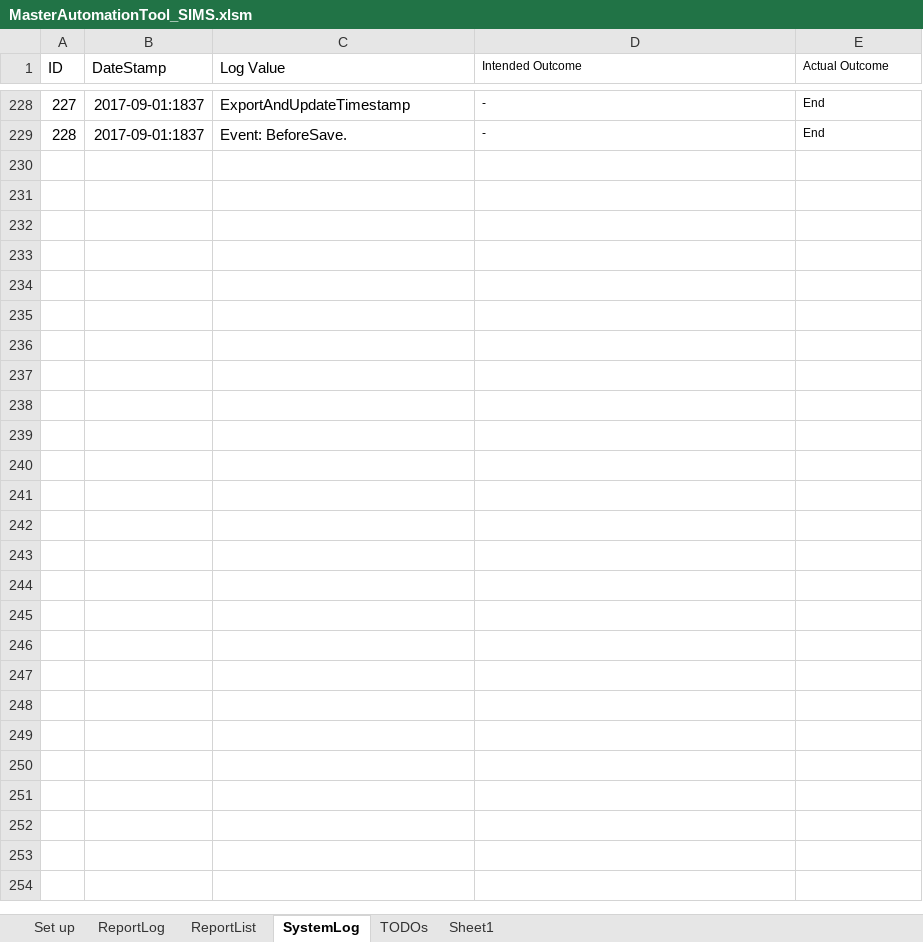
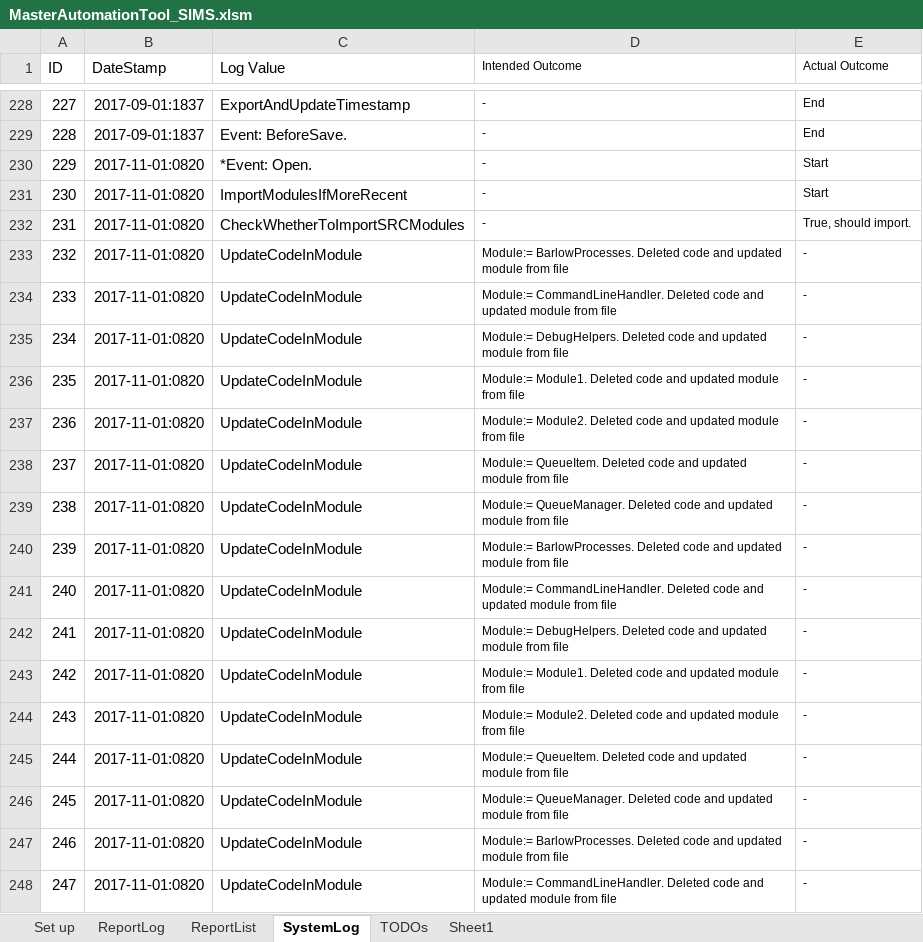
Before and after one commit to frackham/SIMS-Automation-Project, an Excel workbook: Master Automation Tool/MasterAutomationTool_SIMS.xlsm, sheet SystemLog, drawn as a sheet; only a part is shown, gaps mark what is left out; values as stored, in another font and other column widths than the file's, no borders; the diff covers the shown part only; the diff names each change by its address in the sheet, - before the commit and + after, or states it on an @@ line.

Commit message:
New bug - delete src files. Failsafe save added.

```diff
--- a/Master Automation Tool/MasterAutomationTool_SIMS.xlsm (sheet SystemLog)
+++ b/Master Automation Tool/MasterAutomationTool_SIMS.xlsm (sheet SystemLog)
+row 230: 229 | 2017-11-01:0820 | *Event: Open. | - | Start
+row 231: 230 | 2017-11-01:0820 | ImportModulesIfMoreRecent | - | Start
+row 232: 231 | 2017-11-01:0820 | CheckWhetherToImportSRCModules | - | True, should import.
+row 233: 232 | 2017-11-01:0820 | UpdateCodeInModule | Module:= BarlowProcesses. Deleted code and updated module from file | -
+row 234: 233 | 2017-11-01:0820 | UpdateCodeInModule | Module:= CommandLineHandler. Deleted code and updated module from file | -
+row 235: 234 | 2017-11-01:0820 | UpdateCodeInModule | Module:= DebugHelpers. Deleted code and updated module from file | -
+row 236: 235 | 2017-11-01:0820 | UpdateCodeInModule | Module:= Module1. Deleted code and updated module from file | -
+row 237: 236 | 2017-11-01:0820 | UpdateCodeInModule | Module:= Module2. Deleted code and updated module from file | -
+row 238: 237 | 2017-11-01:0820 | UpdateCodeInModule | Module:= QueueItem. Deleted code and updated module from file | -
+row 239: 238 | 2017-11-01:0820 | UpdateCodeInModule | Module:= QueueManager. Deleted code and updated module from file | -
+row 240: 239 | 2017-11-01:0820 | UpdateCodeInModule | Module:= BarlowProcesses. Deleted code and updated module from file | -
+row 241: 240 | 2017-11-01:0820 | UpdateCodeInModule | Module:= CommandLineHandler. Deleted code and updated module from file | -
+row 242: 241 | 2017-11-01:0820 | UpdateCodeInModule | Module:= DebugHelpers. Deleted code and updated module from file | -
+row 243: 242 | 2017-11-01:0820 | UpdateCodeInModule | Module:= Module1. Deleted code and updated module from file | -
+row 244: 243 | 2017-11-01:0820 | UpdateCodeInModule | Module:= Module2. Deleted code and updated module from file | -
+row 245: 244 | 2017-11-01:0820 | UpdateCodeInModule | Module:= QueueItem. Deleted code and updated module from file | -
+row 246: 245 | 2017-11-01:0820 | UpdateCodeInModule | Module:= QueueManager. Deleted code and updated module from file | -
+row 247: 246 | 2017-11-01:0820 | UpdateCodeInModule | Module:= BarlowProcesses. Deleted code and updated module from file | -
+row 248: 247 | 2017-11-01:0820 | UpdateCodeInModule | Module:= CommandLineHandler. Deleted code and updated module from file | -
```
Also changed, not shown: 46 added rows elsewhere in this sheet, sheet Set up, 13 other files.
